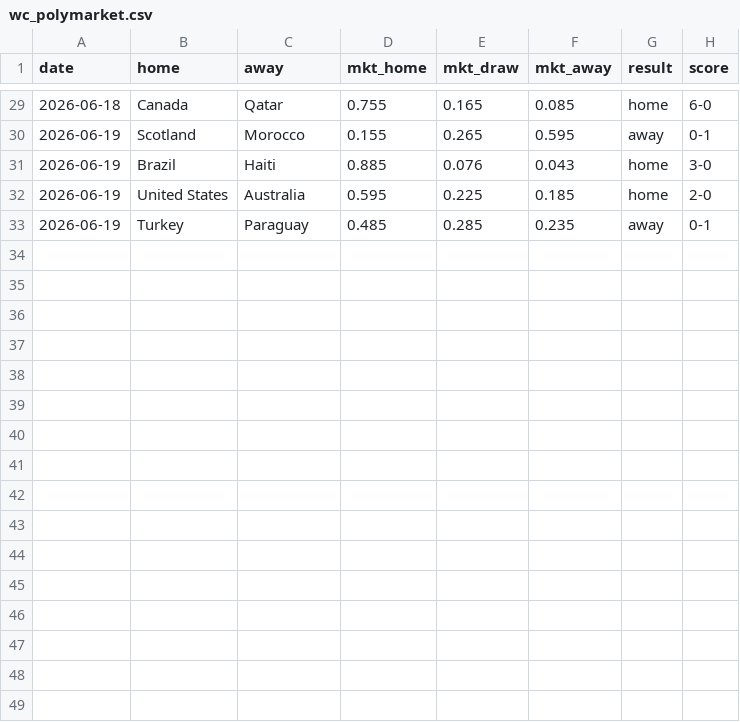
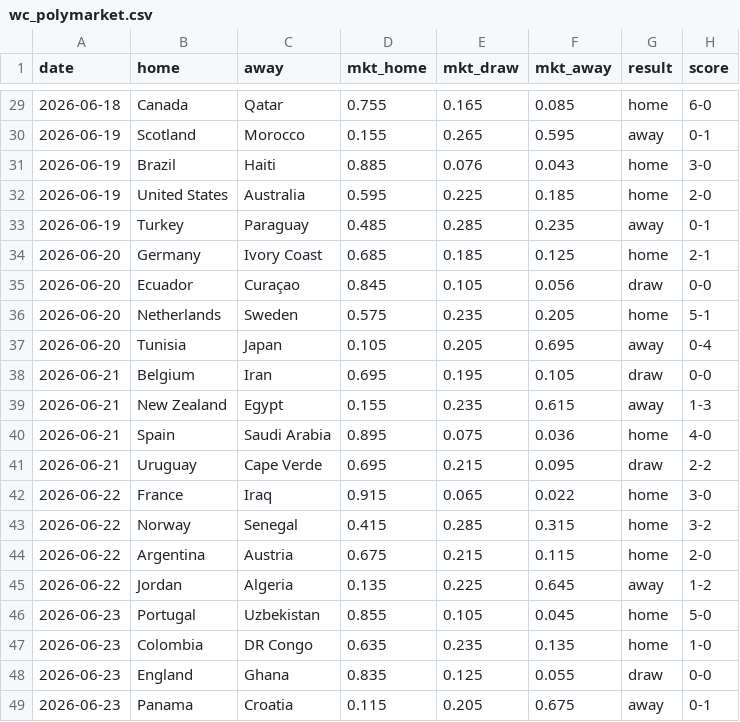
Before and after one commit to djessicatony/wc2026, a CSV file: data/wc_polymarket.csv, drawn as a sheet; only a part is shown, gaps mark what is left out; the diff names each change by its address in the sheet, - before the commit and + after, or states it on an @@ line.

```diff
--- a/data/wc_polymarket.csv
+++ b/data/wc_polymarket.csv
+row 34: 2026-06-20 | Germany | Ivory Coast | 0.685 | 0.185 | 0.125 | home | 2-1
+row 35: 2026-06-20 | Ecuador | Curaçao | 0.845 | 0.105 | 0.056 | draw | 0-0
+row 36: 2026-06-20 | Netherlands | Sweden | 0.575 | 0.235 | 0.205 | home | 5-1
+row 37: 2026-06-20 | Tunisia | Japan | 0.105 | 0.205 | 0.695 | away | 0-4
+row 38: 2026-06-21 | Belgium | Iran | 0.695 | 0.195 | 0.105 | draw | 0-0
+row 39: 2026-06-21 | New Zealand | Egypt | 0.155 | 0.235 | 0.615 | away | 1-3
+row 40: 2026-06-21 | Spain | Saudi Arabia | 0.895 | 0.075 | 0.036 | home | 4-0
+row 41: 2026-06-21 | Uruguay | Cape Verde | 0.695 | 0.215 | 0.095 | draw | 2-2
+row 42: 2026-06-22 | France | Iraq | 0.915 | 0.065 | 0.022 | home | 3-0
+row 43: 2026-06-22 | Norway | Senegal | 0.415 | 0.285 | 0.315 | home | 3-2
+row 44: 2026-06-22 | Argentina | Austria | 0.675 | 0.215 | 0.115 | home | 2-0
+row 45: 2026-06-22 | Jordan | Algeria | 0.135 | 0.225 | 0.645 | away | 1-2
+row 46: 2026-06-23 | Portugal | Uzbekistan | 0.855 | 0.105 | 0.045 | home | 5-0
+row 47: 2026-06-23 | Colombia | DR Congo | 0.635 | 0.235 | 0.135 | home | 1-0
+row 48: 2026-06-23 | England | Ghana | 0.835 | 0.125 | 0.055 | draw | 0-0
+row 49: 2026-06-23 | Panama | Croatia | 0.115 | 0.205 | 0.675 | away | 0-1
```
Also changed, not shown: 6 other files.
